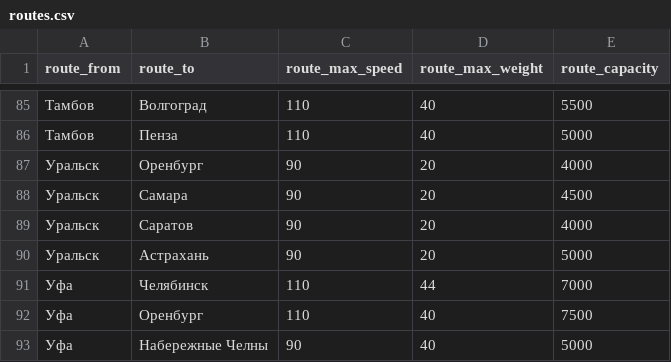
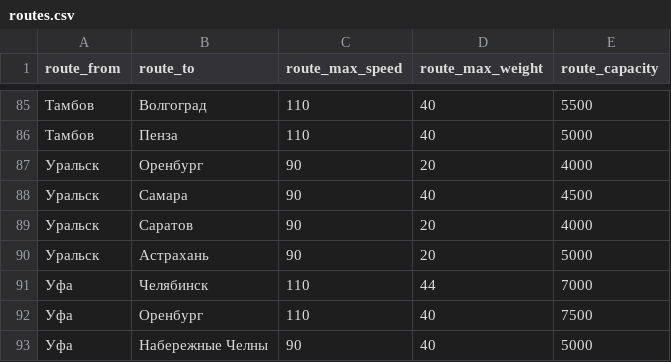
Before and after one commit to adaivr/Innovation-practicum-Semester-6-Project-Delivery-simulation, a CSV file: data/routes.csv, drawn as a sheet; only a part is shown, gaps mark what is left out; the diff covers the shown part only.

```diff
--- a/data/routes.csv
+++ b/data/routes.csv
@@ -87,3 +87,3 @@ route_from,route_to,route_max_speed,route_max_weight,route_capacity
 Уральск,Оренбург,90,20,4000
-Уральск,Самара,90,20,4500
+Уральск,Самара,90,40,4500
 Уральск,Саратов,90,20,4000
```
Also changed, not shown: 8 edited cells elsewhere in this file, 19 other files.
